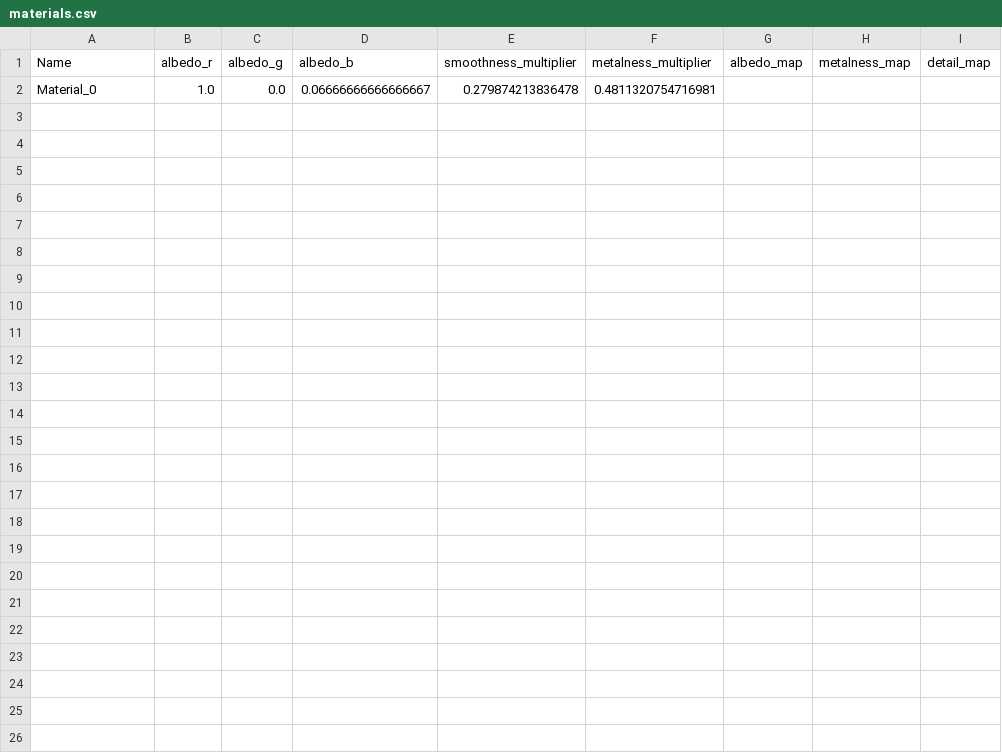
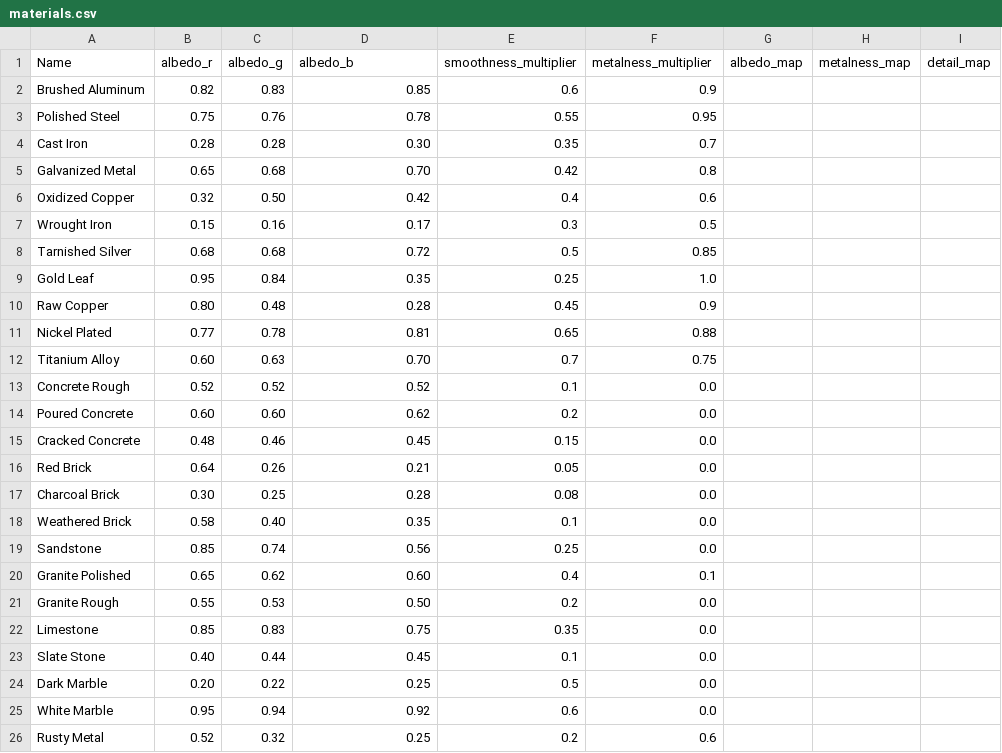
Before and after one commit to SlayersDevClub/3DMaterialEditor, a CSV file: MyProject/materials.csv, drawn as a sheet; only a part is shown; removed rows and columns are numbered as before the commit, all else as after; rows hold the shown columns only; the diff names each change by its address in the sheet, - before the commit and + after, or states it on an @@ line.

```diff
--- a/MyProject/materials.csv
+++ b/MyProject/materials.csv
-row 2: Material_0 | 1.0 | 0.0 | 0.06666666666666667 | 0.279874213836478 | 0.4811320754716981
+row 2: Brushed Aluminum | 0.82 | 0.83 | 0.85 | 0.6 | 0.9
+row 3: Polished Steel | 0.75 | 0.76 | 0.78 | 0.55 | 0.95
+row 4: Cast Iron | 0.28 | 0.28 | 0.30 | 0.35 | 0.7
+row 5: Galvanized Metal | 0.65 | 0.68 | 0.70 | 0.42 | 0.8
+row 6: Oxidized Copper | 0.32 | 0.50 | 0.42 | 0.4 | 0.6
+row 7: Wrought Iron | 0.15 | 0.16 | 0.17 | 0.3 | 0.5
+row 8: Tarnished Silver | 0.68 | 0.68 | 0.72 | 0.5 | 0.85
+row 9: Gold Leaf | 0.95 | 0.84 | 0.35 | 0.25 | 1.0
+row 10: Raw Copper | 0.80 | 0.48 | 0.28 | 0.45 | 0.9
+row 11: Nickel Plated | 0.77 | 0.78 | 0.81 | 0.65 | 0.88
+row 12: Titanium Alloy | 0.60 | 0.63 | 0.70 | 0.7 | 0.75
+row 13: Concrete Rough | 0.52 | 0.52 | 0.52 | 0.1 | 0.0
+row 14: Poured Concrete | 0.60 | 0.60 | 0.62 | 0.2 | 0.0
+row 15: Cracked Concrete | 0.48 | 0.46 | 0.45 | 0.15 | 0.0
+row 16: Red Brick | 0.64 | 0.26 | 0.21 | 0.05 | 0.0
+row 17: Charcoal Brick | 0.30 | 0.25 | 0.28 | 0.08 | 0.0
+row 18: Weathered Brick | 0.58 | 0.40 | 0.35 | 0.1 | 0.0
+row 19: Sandstone | 0.85 | 0.74 | 0.56 | 0.25 | 0.0
+row 20: Granite Polished | 0.65 | 0.62 | 0.60 | 0.4 | 0.1
+row 21: Granite Rough | 0.55 | 0.53 | 0.50 | 0.2 | 0.0
+row 22: Limestone | 0.85 | 0.83 | 0.75 | 0.35 | 0.0
+row 23: Slate Stone | 0.40 | 0.44 | 0.45 | 0.1 | 0.0
+row 24: Dark Marble | 0.20 | 0.22 | 0.25 | 0.5 | 0.0
+row 25: White Marble | 0.95 | 0.94 | 0.92 | 0.6 | 0.0
+row 26: Rusty Metal | 0.52 | 0.32 | 0.25 | 0.2 | 0.6
```
Also changed, not shown: 36 other files.
